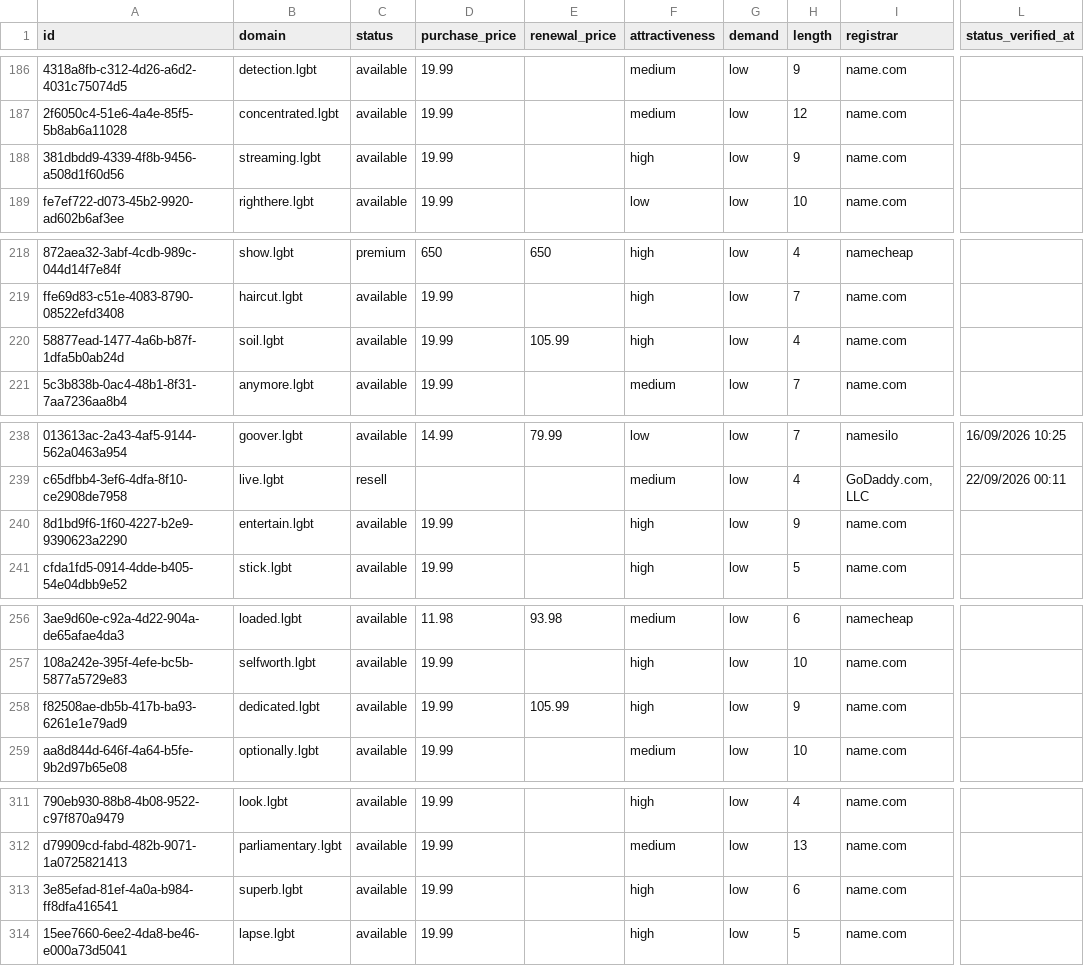
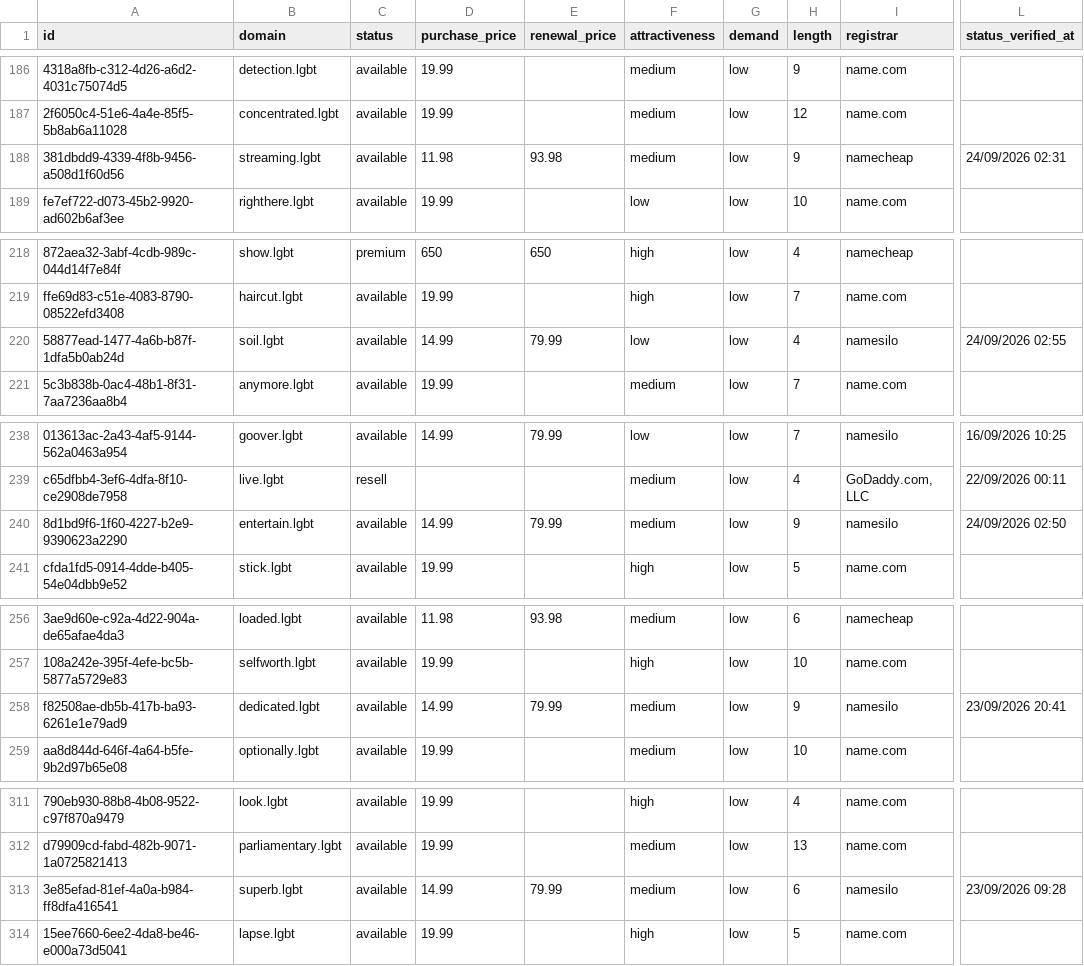
Before and after one commit to UniqueDomains/lgbt-oneword-domains, a CSV file: lgbt.csv, drawn as a sheet; only a part is shown, gaps mark what is left out; the diff covers the shown part only; the diff names each change by its address in the sheet, - before the commit and + after, or states it on an @@ line.

```diff
--- a/lgbt.csv
+++ b/lgbt.csv
-D188 (purchase_price): 19.99
+D188 (purchase_price): 11.98
-E188 (renewal_price): (empty)
+E188 (renewal_price): 93.98
-F188 (attractiveness): high
+F188 (attractiveness): medium
-I188 (registrar): name.com
+I188 (registrar): namecheap
-L188 (status_verified_at): (empty)
+L188 (status_verified_at): 24/09/2026 02:31
-D220 (purchase_price): 19.99
+D220 (purchase_price): 14.99
-E220 (renewal_price): 105.99
+E220 (renewal_price): 79.99
-F220 (attractiveness): high
+F220 (attractiveness): low
-I220 (registrar): name.com
+I220 (registrar): namesilo
-L220 (status_verified_at): (empty)
+L220 (status_verified_at): 24/09/2026 02:55
-D240 (purchase_price): 19.99
+D240 (purchase_price): 14.99
-E240 (renewal_price): (empty)
+E240 (renewal_price): 79.99
-F240 (attractiveness): high
+F240 (attractiveness): medium
-I240 (registrar): name.com
+I240 (registrar): namesilo
-L240 (status_verified_at): (empty)
+L240 (status_verified_at): 24/09/2026 02:50
-D258 (purchase_price): 19.99
+D258 (purchase_price): 14.99
-E258 (renewal_price): 105.99
+E258 (renewal_price): 79.99
-F258 (attractiveness): high
+F258 (attractiveness): medium
-I258 (registrar): name.com
+I258 (registrar): namesilo
-L258 (status_verified_at): (empty)
+L258 (status_verified_at): 23/09/2026 20:41
-D313 (purchase_price): 19.99
+D313 (purchase_price): 14.99
-E313 (renewal_price): (empty)
+E313 (renewal_price): 79.99
-F313 (attractiveness): high
+F313 (attractiveness): medium
-I313 (registrar): name.com
+I313 (registrar): namesilo
-L313 (status_verified_at): (empty)
+L313 (status_verified_at): 23/09/2026 09:28
```
Also changed, not shown: 100 edited cells elsewhere in this file, 4 other files.
